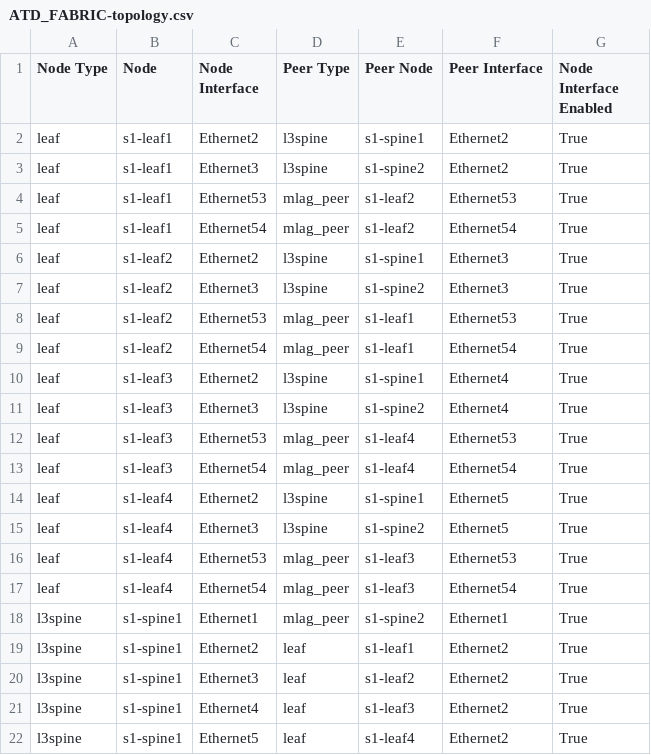
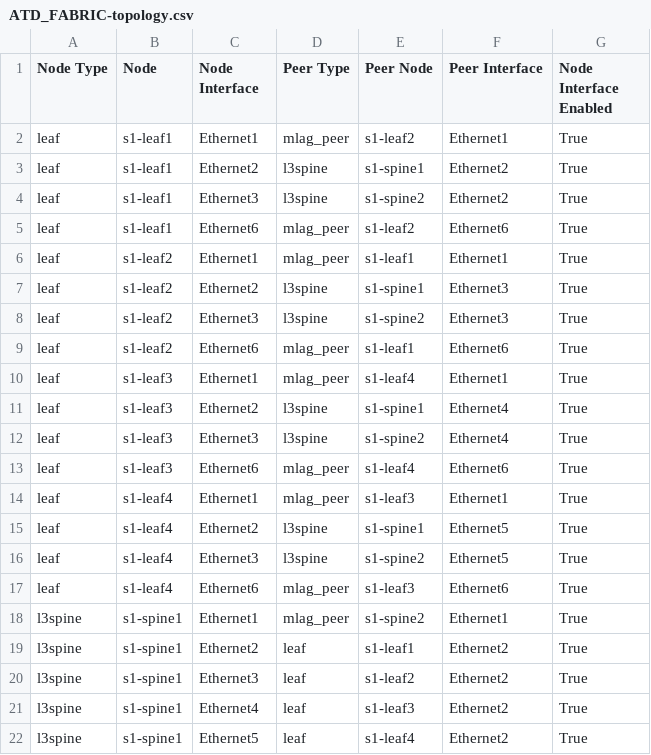
Before and after one commit to PacketAnglers/atd-avd-l2ls-campus, a CSV file: documentation/fabric/ATD_FABRIC-topology.csv, drawn as a sheet; only a part is shown.

```diff
--- a/documentation/fabric/ATD_FABRIC-topology.csv
+++ b/documentation/fabric/ATD_FABRIC-topology.csv
@@ -1,18 +1,18 @@
 Node Type,Node,Node Interface,Peer Type,Peer Node,Peer Interface,Node Interface Enabled
+leaf,s1-leaf1,Ethernet1,mlag_peer,s1-leaf2,Ethernet1,True
 leaf,s1-leaf1,Ethernet2,l3spine,s1-spine1,Ethernet2,True
 leaf,s1-leaf1,Ethernet3,l3spine,s1-spine2,Ethernet2,True
-leaf,s1-leaf1,Ethernet53,mlag_peer,s1-leaf2,Ethernet53,True
-leaf,s1-leaf1,Ethernet54,mlag_peer,s1-leaf2,Ethernet54,True
+leaf,s1-leaf1,Ethernet6,mlag_peer,s1-leaf2,Ethernet6,True
+leaf,s1-leaf2,Ethernet1,mlag_peer,s1-leaf1,Ethernet1,True
 leaf,s1-leaf2,Ethernet2,l3spine,s1-spine1,Ethernet3,True
 leaf,s1-leaf2,Ethernet3,l3spine,s1-spine2,Ethernet3,True
-leaf,s1-leaf2,Ethernet53,mlag_peer,s1-leaf1,Ethernet53,True
-leaf,s1-leaf2,Ethernet54,mlag_peer,s1-leaf1,Ethernet54,True
+leaf,s1-leaf2,Ethernet6,mlag_peer,s1-leaf1,Ethernet6,True
+leaf,s1-leaf3,Ethernet1,mlag_peer,s1-leaf4,Ethernet1,True
 leaf,s1-leaf3,Ethernet2,l3spine,s1-spine1,Ethernet4,True
 leaf,s1-leaf3,Ethernet3,l3spine,s1-spine2,Ethernet4,True
-leaf,s1-leaf3,Ethernet53,mlag_peer,s1-leaf4,Ethernet53,True
-leaf,s1-leaf3,Ethernet54,mlag_peer,s1-leaf4,Ethernet54,True
+leaf,s1-leaf3,Ethernet6,mlag_peer,s1-leaf4,Ethernet6,True
+leaf,s1-leaf4,Ethernet1,mlag_peer,s1-leaf3,Ethernet1,True
 leaf,s1-leaf4,Ethernet2,l3spine,s1-spine1,Ethernet5,True
 leaf,s1-leaf4,Ethernet3,l3spine,s1-spine2,Ethernet5,True
-leaf,s1-leaf4,Ethernet53,mlag_peer,s1-leaf3,Ethernet53,True
-leaf,s1-leaf4,Ethernet54,mlag_peer,s1-leaf3,Ethernet54,True
+leaf,s1-leaf4,Ethernet6,mlag_peer,s1-leaf3,Ethernet6,True
 l3spine,s1-spine1,Ethernet1,mlag_peer,s1-spine2,Ethernet1,True
```
Also changed, not shown: 24 other files.
